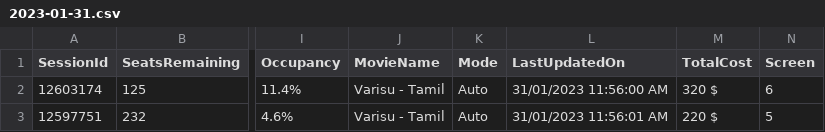
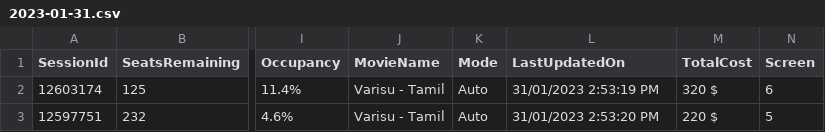
Before and after one commit to meppadiyan/movieStats, a CSV file: stats/Varisu/2023-01-31.csv, drawn as a sheet; only a part is shown, gaps mark what is left out; the diff names each change by its address in the sheet, - before the commit and + after, or states it on an @@ line.

Commit message:
Automatic Script Update

```diff
--- a/stats/Varisu/2023-01-31.csv
+++ b/stats/Varisu/2023-01-31.csv
-L2 (LastUpdatedOn): 31/01/2023 11:56:00 AM
+L2 (LastUpdatedOn): 31/01/2023 2:53:19 PM
-L3 (LastUpdatedOn): 31/01/2023 11:56:01 AM
+L3 (LastUpdatedOn): 31/01/2023 2:53:20 PM
```
